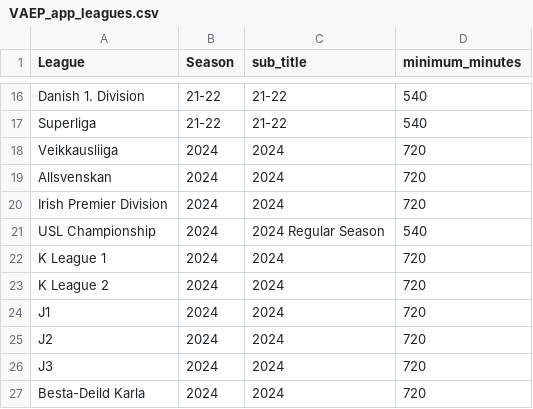
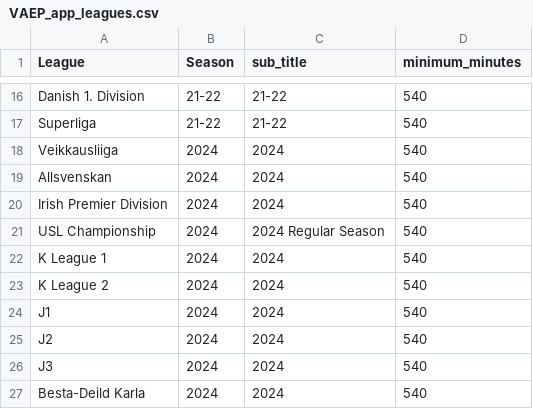
Before and after one commit to griffisben/misc-code, a CSV file: VAEP/VAEP_app_leagues.csv, drawn as a sheet; only a part is shown, gaps mark what is left out.

Commit message:
Update VAEP_app_leagues.csv

```diff
--- a/VAEP/VAEP_app_leagues.csv
+++ b/VAEP/VAEP_app_leagues.csv
@@ -17,11 +17,11 @@ Danish 1. Division,21-22,21-22,540
 Superliga,21-22,21-22,540
-Veikkausliiga,2024,2024,720
-Allsvenskan,2024,2024,720
-Irish Premier Division,2024,2024,720
+Veikkausliiga,2024,2024,540
+Allsvenskan,2024,2024,540
+Irish Premier Division,2024,2024,540
 USL Championship,2024,2024 Regular Season,540
-K League 1,2024,2024,720
-K League 2,2024,2024,720
-J1,2024,2024,720
-J2,2024,2024,720
-J3,2024,2024,720
-Besta-Deild Karla,2024,2024,720
+K League 1,2024,2024,540
+K League 2,2024,2024,540
+J1,2024,2024,540
+J2,2024,2024,540
+J3,2024,2024,540
+Besta-Deild Karla,2024,2024,540
```
